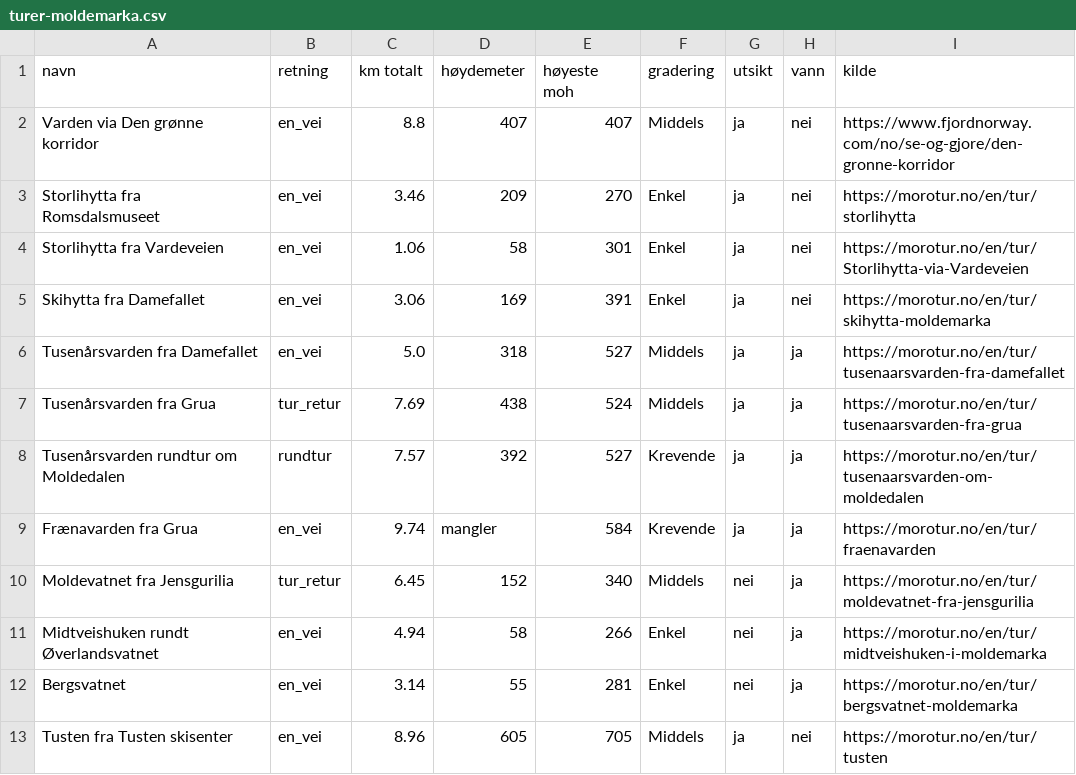
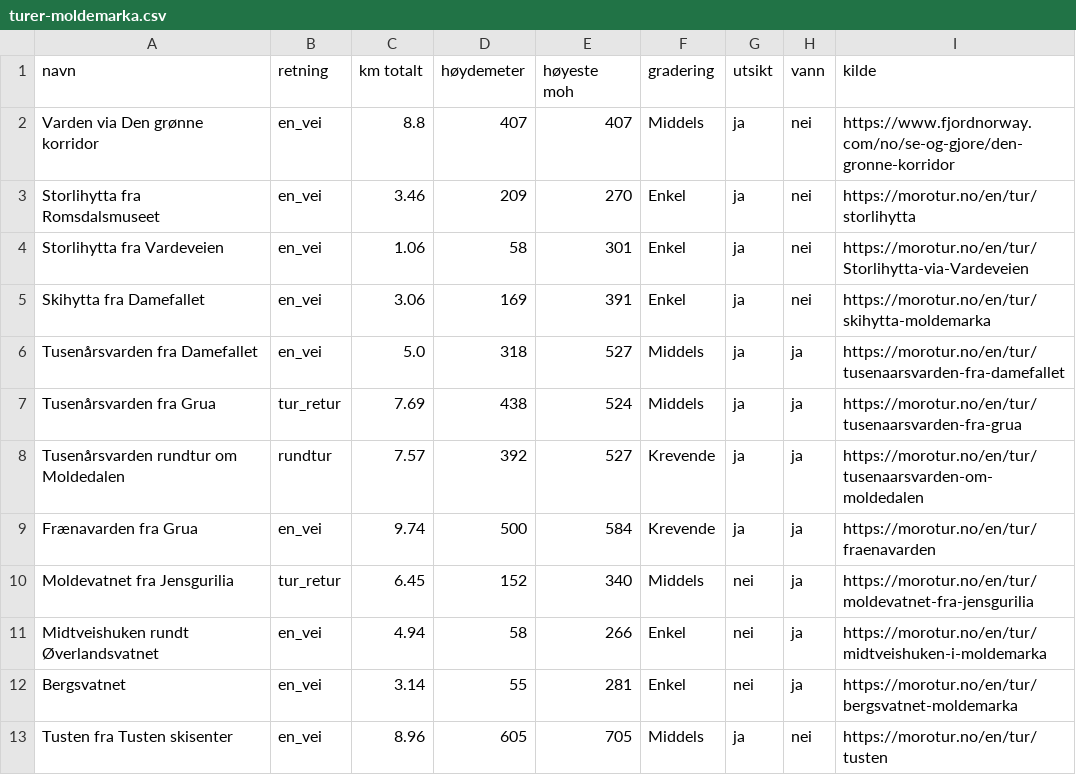
Before and after one commit to IBE160-2026/G85-friedl, a CSV file: data/turer-moldemarka.csv, drawn as a sheet.

Commit message:
Legg inn anslått høydemeter for Frænavarden

```diff
--- a/data/turer-moldemarka.csv
+++ b/data/turer-moldemarka.csv
@@ -8,3 +8,3 @@ Tusenårsvarden fra Grua,tur_retur,7.69,438,524,Middels,ja,ja,https://morotur.no
 Tusenårsvarden rundtur om Moldedalen,rundtur,7.57,392,527,Krevende,ja,ja,https://morotur.no/en/tur/tusenaarsvarden-om-moldedalen
-Frænavarden fra Grua,en_vei,9.74,mangler,584,Krevende,ja,ja,https://morotur.no/en/tur/fraenavarden
+Frænavarden fra Grua,en_vei,9.74,500,584,Krevende,ja,ja,https://morotur.no/en/tur/fraenavarden
 Moldevatnet fra Jensgurilia,tur_retur,6.45,152,340,Middels,nei,ja,https://morotur.no/en/tur/moldevatnet-fra-jensgurilia
```
Also changed, not shown: 1 other file.
